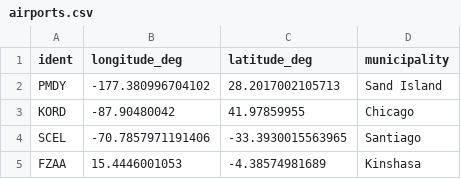
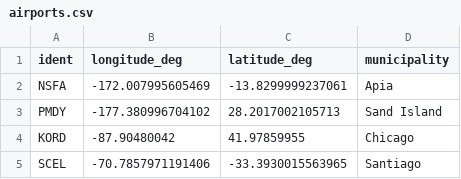
Before and after one commit to kampar/jahe, a CSV file: airports.csv, drawn as a sheet; only a part is shown; the shorter side is filled out with more unchanged rows.

Commit message:
Update airports.csv

```diff
--- a/airports.csv
+++ b/airports.csv
@@ -1,2 +1,3 @@
 ident,longitude_deg,latitude_deg,municipality
+NSFA,-172.007995605469,-13.8299999237061,Apia
 PMDY,-177.380996704102,28.2017002105713,Sand Island
```
